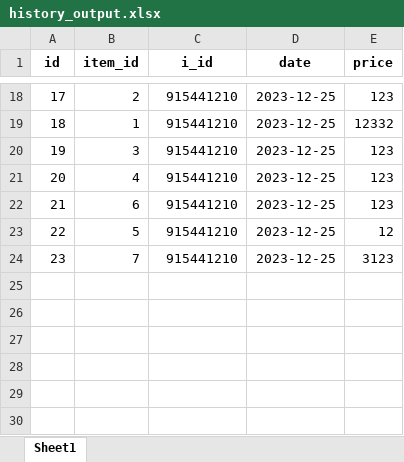
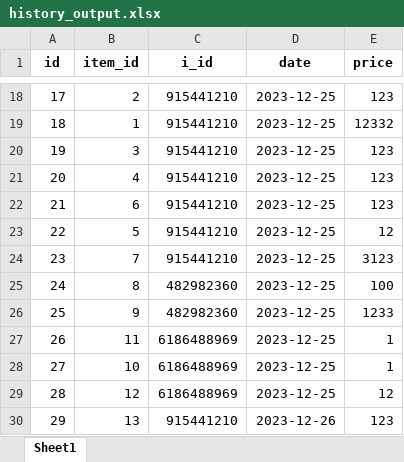
Before and after one commit to slonikmc/courseWork, an Excel workbook: history_output.xlsx, sheet Sheet1, drawn as a sheet; only a part is shown, gaps mark what is left out; values as stored, in another font and other column widths than the file's, no borders; the diff names each change by its address in the sheet, - before the commit and + after, or states it on an @@ line.

```diff
--- a/history_output.xlsx (sheet Sheet1)
+++ b/history_output.xlsx (sheet Sheet1)
+row 25: 24 | 8 | 482982360 | 2023-12-25 | 100
+row 26: 25 | 9 | 482982360 | 2023-12-25 | 1233
+row 27: 26 | 11 | 6186488969 | 2023-12-25 | 1
+row 28: 27 | 10 | 6186488969 | 2023-12-25 | 1
+row 29: 28 | 12 | 6186488969 | 2023-12-25 | 12
+row 30: 29 | 13 | 915441210 | 2023-12-26 | 123
```
Also changed, not shown: 10 other files.
